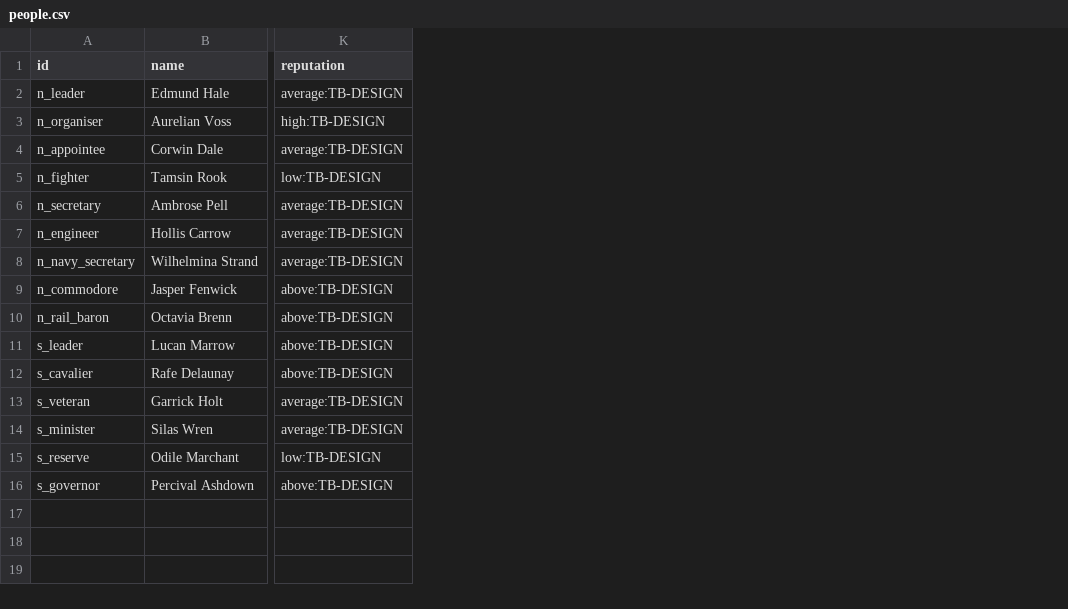
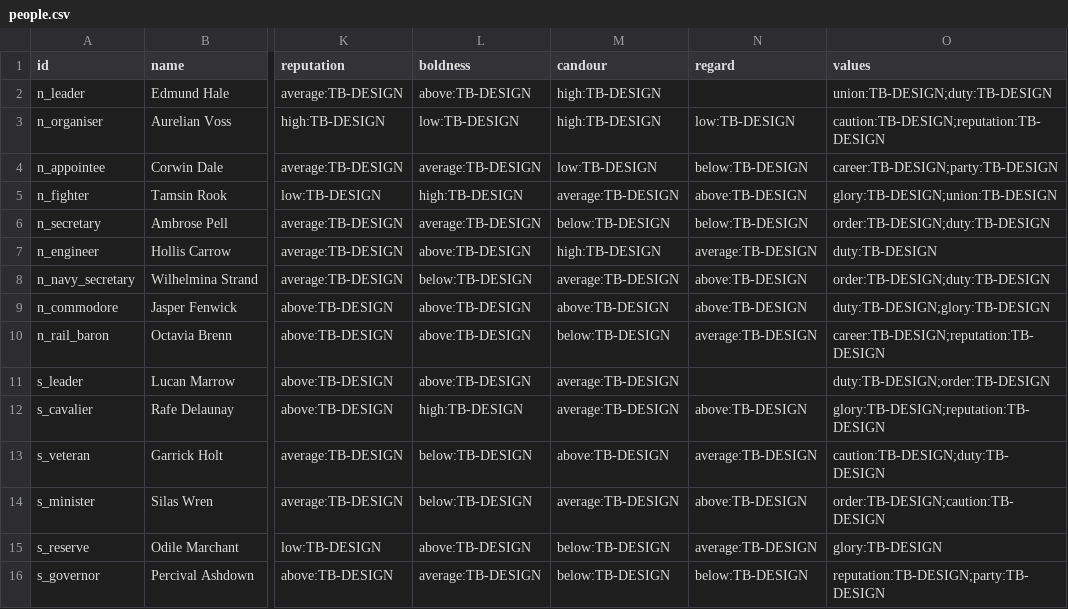
Before and after one commit to horkesh/Mandate, a CSV file: packs/testbed/source/world/people.csv, drawn as a sheet; only a part is shown, gaps mark what is left out; the diff names each change by its address in the sheet, - before the commit and + after, or states it on an @@ line.

```diff
--- a/packs/testbed/source/world/people.csv
+++ b/packs/testbed/source/world/people.csv
+column L (boldness), rows 2-16: above:TB-DESIGN | low:TB-DESIGN | average:TB-DESIGN | high:TB-DESIGN | average:TB-DESIGN | above:TB-DESIGN | below:TB-DESIGN | above:TB-DESIGN | above:TB-DESIGN | above:TB-DESIGN | high:TB-DESIGN | below:TB-DESIGN | below:TB-DESIGN | above:TB-DESIGN | average:TB-DESIGN
+column M (candour), rows 2-16: high:TB-DESIGN | high:TB-DESIGN | low:TB-DESIGN | average:TB-DESIGN | below:TB-DESIGN | high:TB-DESIGN | average:TB-DESIGN | above:TB-DESIGN | below:TB-DESIGN | average:TB-DESIGN | average:TB-DESIGN | above:TB-DESIGN | average:TB-DESIGN | below:TB-DESIGN | below:TB-DESIGN
+column N (regard), rows 3-16: low:TB-DESIGN | below:TB-DESIGN | above:TB-DESIGN | below:TB-DESIGN | average:TB-DESIGN | above:TB-DESIGN | above:TB-DESIGN | average:TB-DESIGN |  | above:TB-DESIGN | average:TB-DESIGN | above:TB-DESIGN | average:TB-DESIGN | below:TB-DESIGN
+column O (values), rows 2-16: union:TB-DESIGN;duty:TB-DESIGN | caution:TB-DESIGN;reputation:TB-DESIGN | career:TB-DESIGN;party:TB-DESIGN | glory:TB-DESIGN;union:TB-DESIGN | order:TB-DESIGN;duty:TB-DESIGN | duty:TB-DESIGN | order:TB-DESIGN;duty:TB-DESIGN | duty:TB-DESIGN;glory:TB-DESIGN | career:TB-DESIGN;reputation:TB-DESIGN | duty:TB-DESIGN;order:TB-DESIGN | glory:TB-DESIGN;reputation:TB-DESIGN | caution:TB-DESIGN;duty:TB-DESIGN | order:TB-DESIGN;caution:TB-DESIGN | glory:TB-DESIGN | reputation:TB-DESIGN;party:TB-DESIGN
```
Also changed, not shown: 57 other files.
